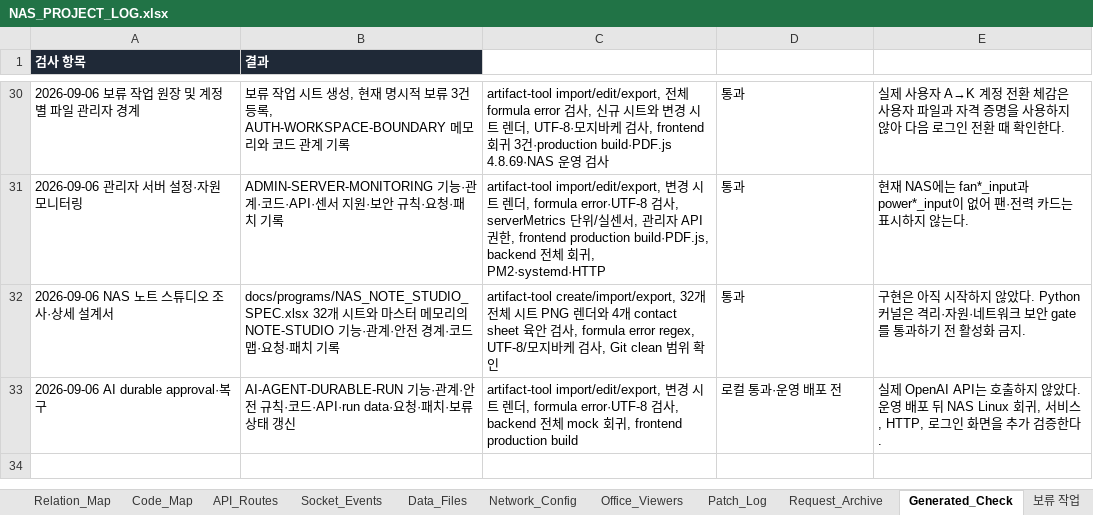
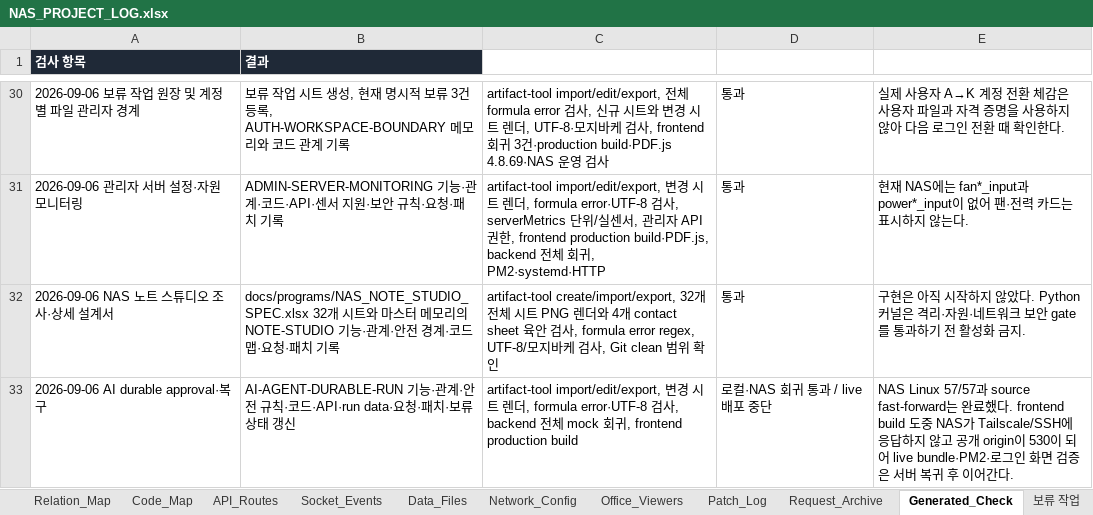
Before and after one commit to CLim020924/NAS_dev, an Excel workbook: docs/NAS_PROJECT_LOG.xlsx, sheet Generated_Check, drawn as a sheet; only a part is shown, gaps mark what is left out; values as stored, in another font and other column widths than the file's, no borders; the diff names each change by its address in the sheet, - before the commit and + after, or states it on an @@ line.

```diff
--- a/docs/NAS_PROJECT_LOG.xlsx (sheet Generated_Check)
+++ b/docs/NAS_PROJECT_LOG.xlsx (sheet Generated_Check)
-D33: 로컬 통과·운영 배포 전
+D33: 로컬·NAS 회귀 통과 / live 배포 중단
-E33: 실제 OpenAI API는 호출하지 않았다. 운영 배포 뒤 NAS Linux 회귀, 서비스, HTTP, 로그인 화면을 추가 검증한다.
+E33: NAS Linux 57/57과 source fast-forward는 완료했다. frontend build 도중 NAS가 Tailscale/SSH에 응답하지 않고 공개 origin이 530이 되어 live bundle·PM2·로그인 화면 검증은 서버 복귀 후 이어간다.
```
Also changed, not shown: sheet Patch_Log, sheet 보류 작업, sheet Feature_Index, 1 other file.
